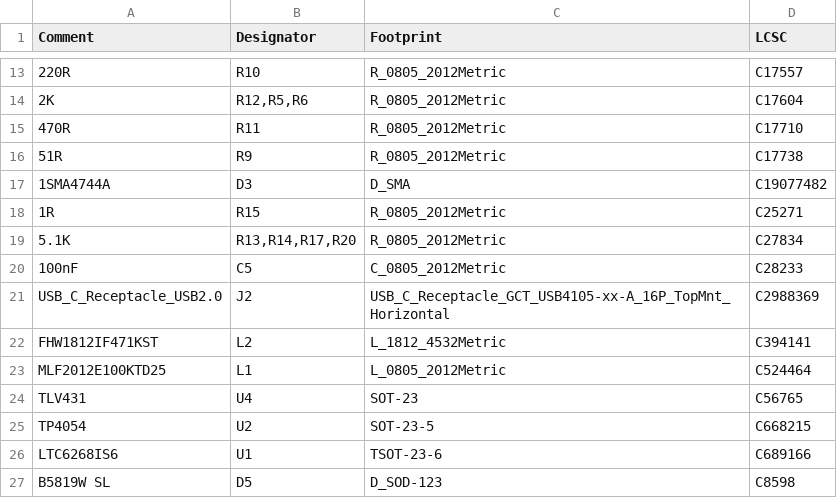
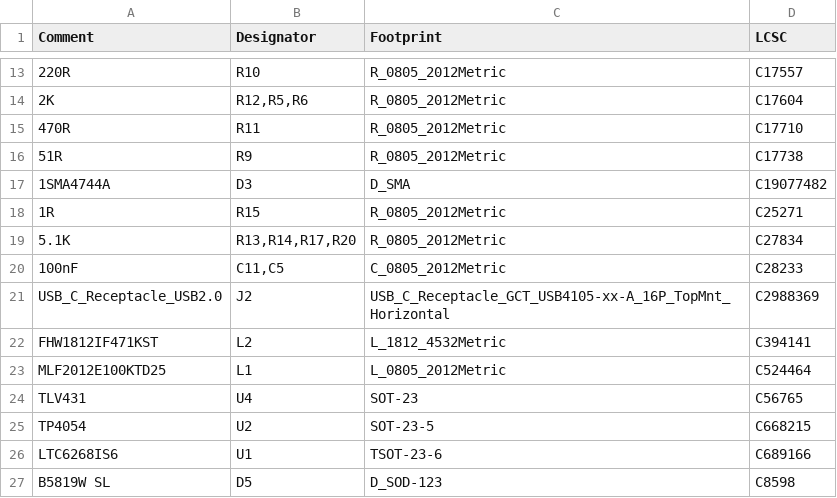
Before and after one commit to skuep/Mobile-Whip, a CSV file: kicad/mobile-whip/jlcpcb/production_files/BOM-mobile-whip.csv, drawn as a sheet; only a part is shown, gaps mark what is left out; the diff names each change by its address in the sheet, - before the commit and + after, or states it on an @@ line.

```diff
--- a/kicad/mobile-whip/jlcpcb/production_files/BOM-mobile-whip.csv
+++ b/kicad/mobile-whip/jlcpcb/production_files/BOM-mobile-whip.csv
-B20 (Designator): C5
+B20 (Designator): C11,C5
```
Also changed, not shown: kicad/mobile-whip/jlcpcb/production_files/CPL-mobile-whip.csv, 5 other files.
